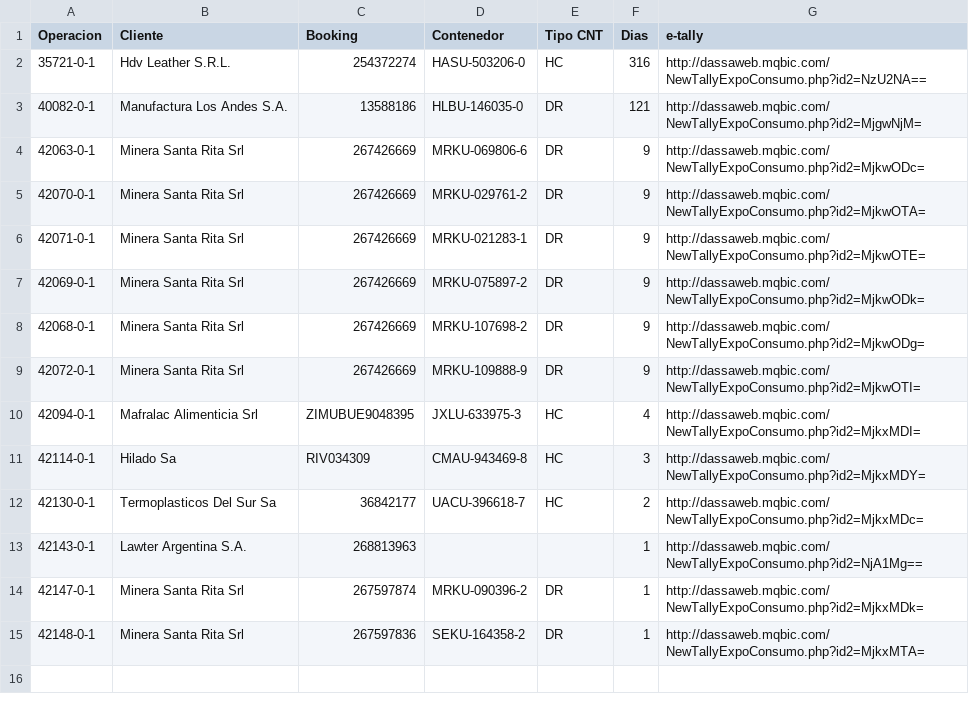
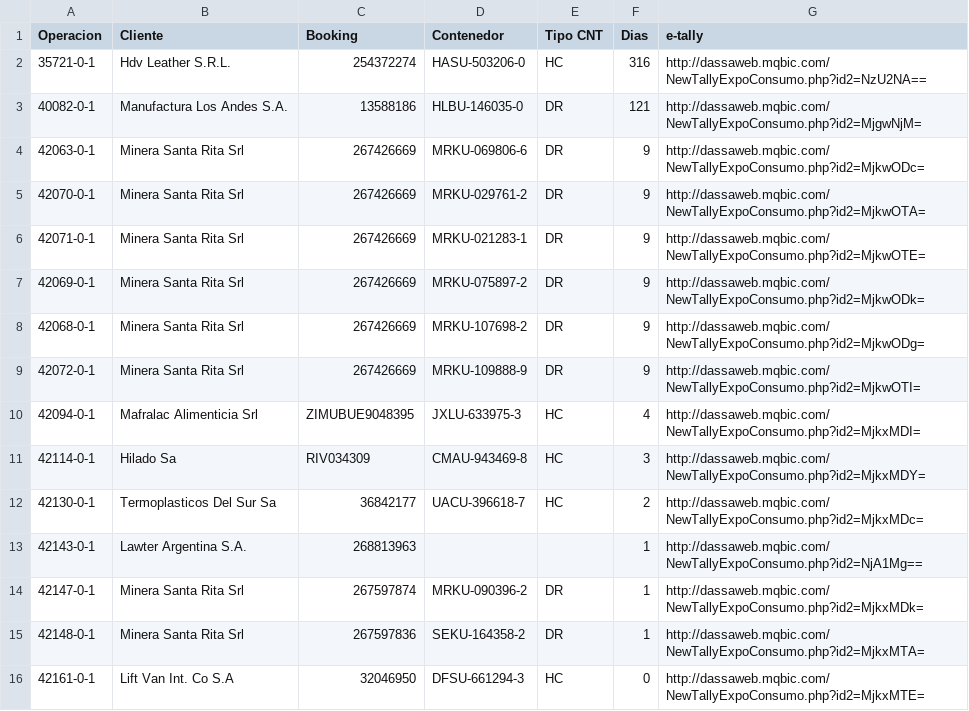
Before and after one commit to marajadesantelmo/dassa_operativo_stream, a CSV file: data/a_consolidar.csv, drawn as a sheet.

```diff
--- a/data/a_consolidar.csv
+++ b/data/a_consolidar.csv
@@ -15 +15,2 @@ Operacion,Cliente,Booking,Contenedor,Tipo CNT,Dias,e-tally
 42148-0-1,Minera Santa Rita Srl,267597836,SEKU-164358-2,DR,1,http://dassaweb.mqbic.com/NewTallyExpoConsumo.php?id2=MjkxMTA=
+42161-0-1,Lift Van Int. Co S.A,32046950,DFSU-661294-3,HC,0,http://dassaweb.mqbic.com/NewTallyExpoConsumo.php?id2=MjkxMTE=
```
Also changed, not shown: data/existente_plz.csv, data/remisiones.csv, 10 other files.
